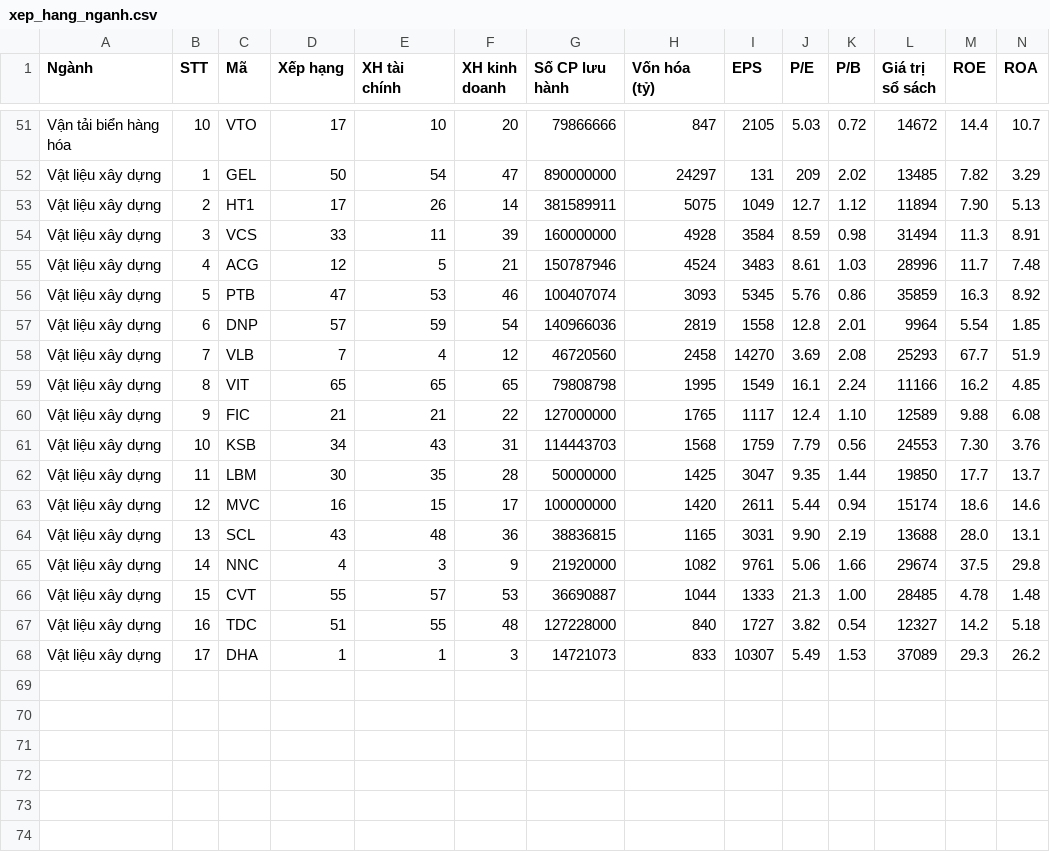
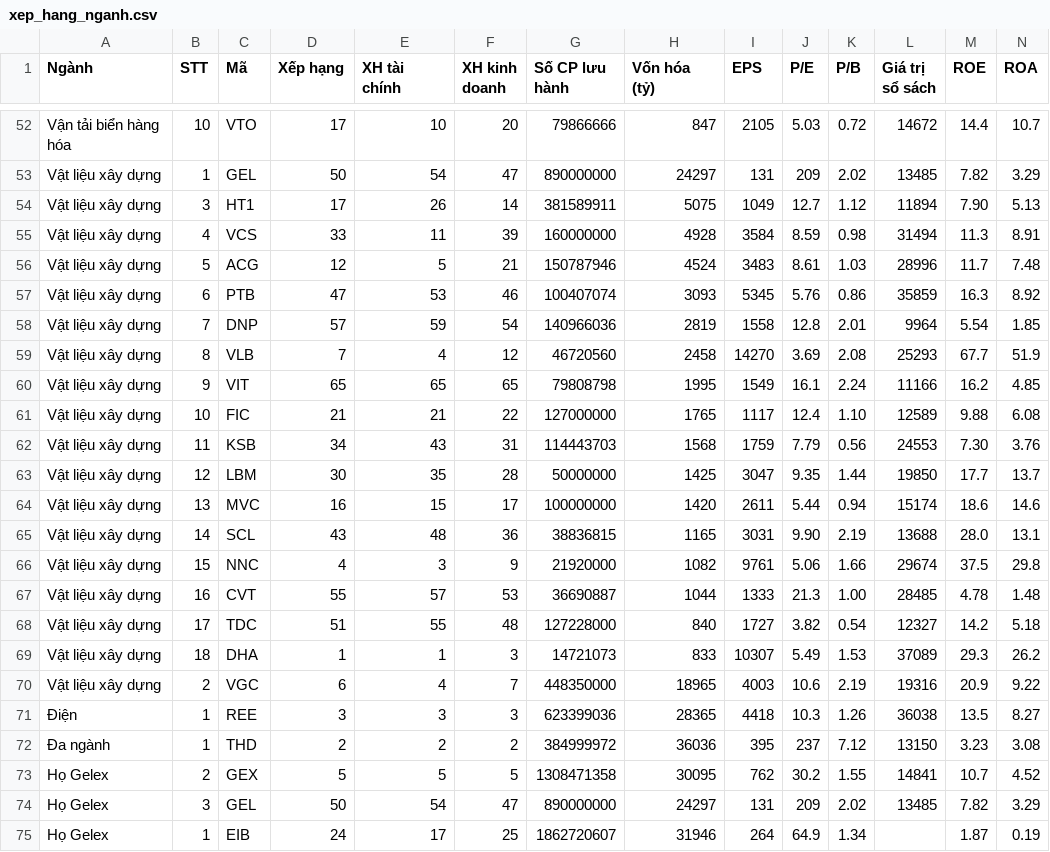
Before and after one commit to yunaduong2022-prog/tram-tin-hieu-ck, a CSV file: data/xep_hang_nganh.csv, drawn as a sheet; only a part is shown, gaps mark what is left out; addresses are those after the commit; rows hold the shown columns only; the diff covers the shown part only; the diff names each change by its address in the sheet, - before the commit and + after, or states it on an @@ line.

Commit message:
Add files via upload

```diff
--- a/data/xep_hang_nganh.csv
+++ b/data/xep_hang_nganh.csv
-B54 (STT): 2
+B54 (STT): 3
-B55 (STT): 3
+B55 (STT): 4
-B56 (STT): 4
+B56 (STT): 5
-B57 (STT): 5
+B57 (STT): 6
-B58 (STT): 6
+B58 (STT): 7
-B59 (STT): 7
+B59 (STT): 8
-B60 (STT): 8
+B60 (STT): 9
-B61 (STT): 9
+B61 (STT): 10
-B62 (STT): 10
+B62 (STT): 11
-B63 (STT): 11
+B63 (STT): 12
-B64 (STT): 12
+B64 (STT): 13
-B65 (STT): 13
+B65 (STT): 14
-B66 (STT): 14
+B66 (STT): 15
-B67 (STT): 15
+B67 (STT): 16
-B68 (STT): 16
+B68 (STT): 17
-B69 (STT): 17
+B69 (STT): 18
+row 70: Vật liệu xây dựng | 2 | VGC | 6 | 4 | 7 | 448350000 | 18965 | 4003 | 10.6 | 2.19 | 19316 | 20.9 | 9.22
+row 71: Điện | 1 | REE | 3 | 3 | 3 | 623399036 | 28365 | 4418 | 10.3 | 1.26 | 36038 | 13.5 | 8.27
+row 72: Đa ngành | 1 | THD | 2 | 2 | 2 | 384999972 | 36036 | 395 | 237 | 7.12 | 13150 | 3.23 | 3.08
+row 73: Họ Gelex | 2 | GEX | 5 | 5 | 5 | 1308471358 | 30095 | 762 | 30.2 | 1.55 | 14841 | 10.7 | 4.52
+row 74: Họ Gelex | 3 | GEL | 50 | 54 | 47 | 890000000 | 24297 | 131 | 209 | 2.02 | 13485 | 7.82 | 3.29
+row 75: Họ Gelex | 1 | EIB | 24 | 17 | 25 | 1862720607 | 31946 | 264 | 64.9 | 1.34 |  | 1.87 | 0.19
```
Also changed, not shown: 1 added row and 6 edited cells elsewhere in this file.
